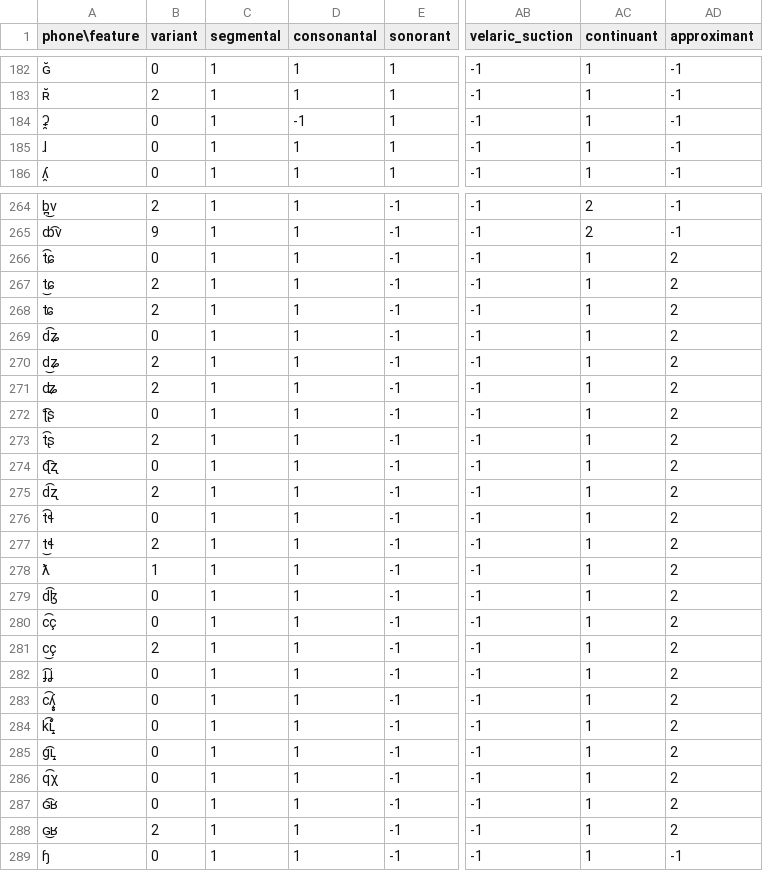
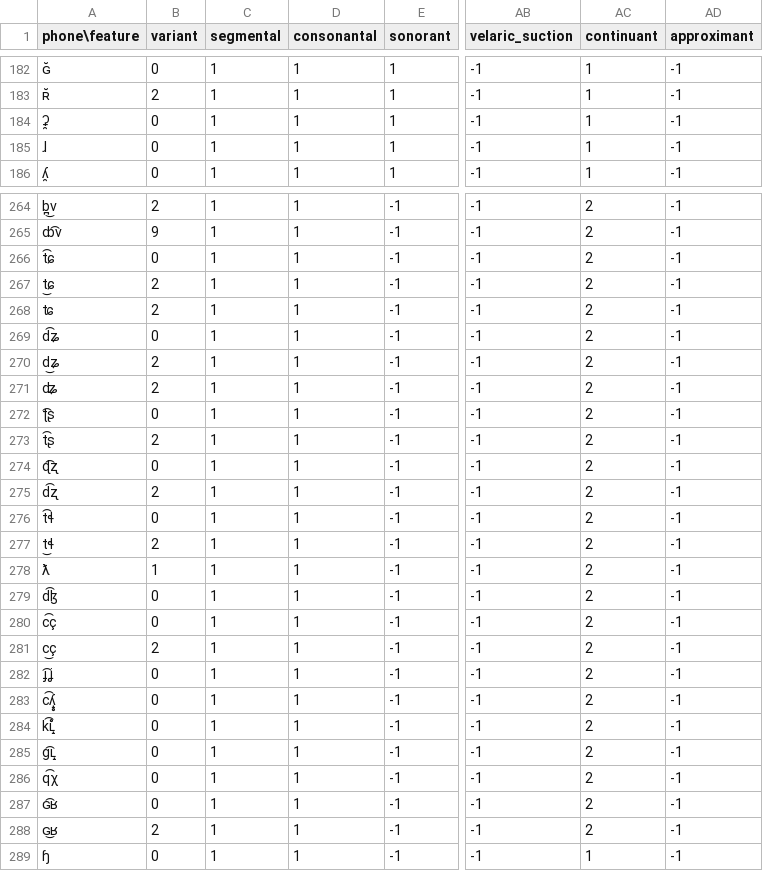
Before and after one commit to chrislit/abydos, a CSV file: data/features/features_symbols.csv, drawn as a sheet; only a part is shown, gaps mark what is left out; the diff covers the shown part only; the diff names each change by its address in the sheet, - before the commit and + after, or states it on an @@ line.

Commit message:
corrected/normalized more features

```diff
--- a/data/features/features_symbols.csv
+++ b/data/features/features_symbols.csv
-D184 (consonantal): -1
+D184 (consonantal): 1
-AC266:AC288 (continuant): 1
+AC266:AC288 (continuant): 2
-AD266:AD288 (approximant): 2
+AD266:AD288 (approximant): -1
```
Also changed, not shown: 39 edited cells elsewhere in this file.
